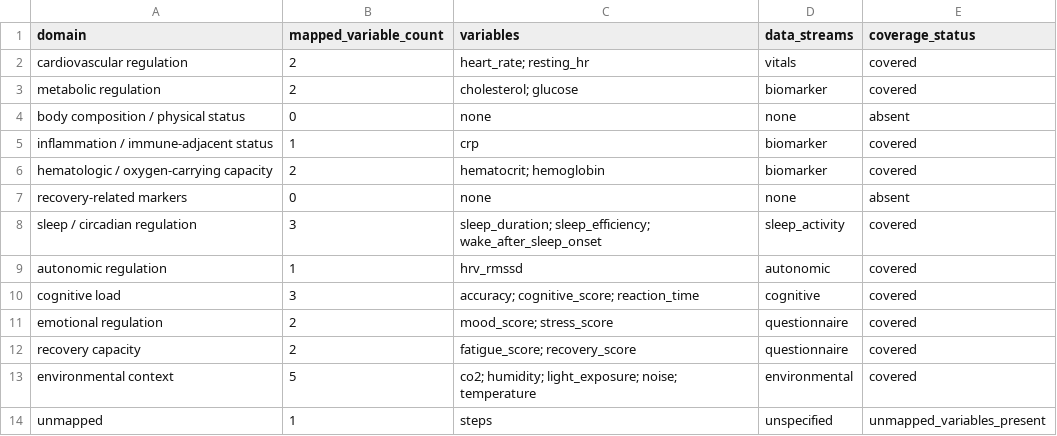
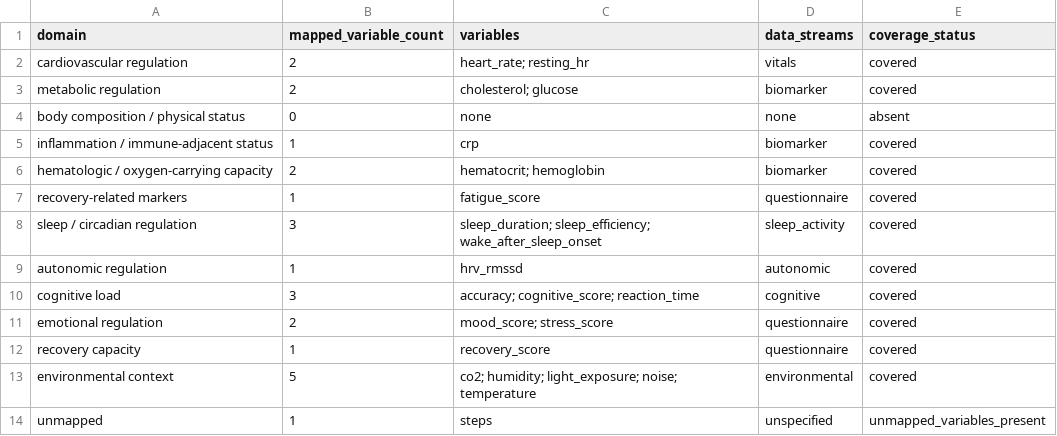
Before and after one commit to Margarita215729/NeuroBridge-S4-Graph-Learning, a CSV file: results/tables/domain_coverage_report.csv, drawn as a sheet.

```diff
--- a/results/tables/domain_coverage_report.csv
+++ b/results/tables/domain_coverage_report.csv
@@ -6,3 +6,3 @@ inflammation / immune-adjacent status,1,crp,biomarker,covered
 hematologic / oxygen-carrying capacity,2,hematocrit; hemoglobin,biomarker,covered
-recovery-related markers,0,none,none,absent
+recovery-related markers,1,fatigue_score,questionnaire,covered
 sleep / circadian regulation,3,sleep_duration; sleep_efficiency; wake_after_sleep_onset,sleep_activity,covered
@@ -11,3 +11,3 @@ cognitive load,3,accuracy; cognitive_score; reaction_time,cognitive,covered
 emotional regulation,2,mood_score; stress_score,questionnaire,covered
-recovery capacity,2,fatigue_score; recovery_score,questionnaire,covered
+recovery capacity,1,recovery_score,questionnaire,covered
 environmental context,5,co2; humidity; light_exposure; noise; temperature,environmental,covered
```
Also changed, not shown: results/tables/adapter_domain_scores_long.csv, results/tables/adapter_domain_scores_wide.csv, 50 other files.
